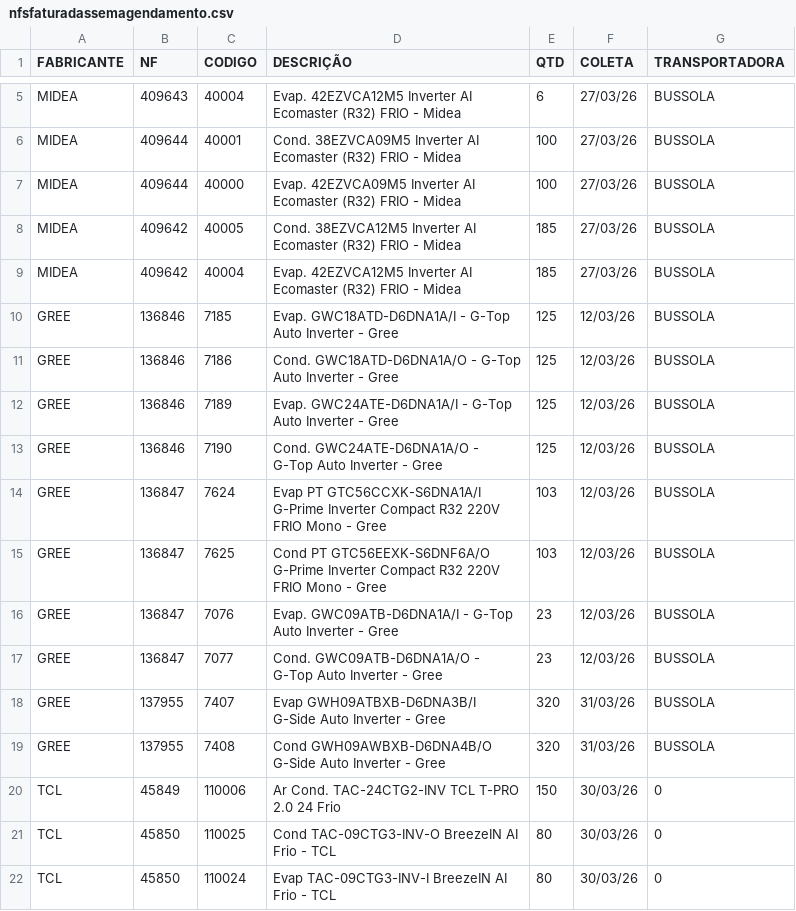
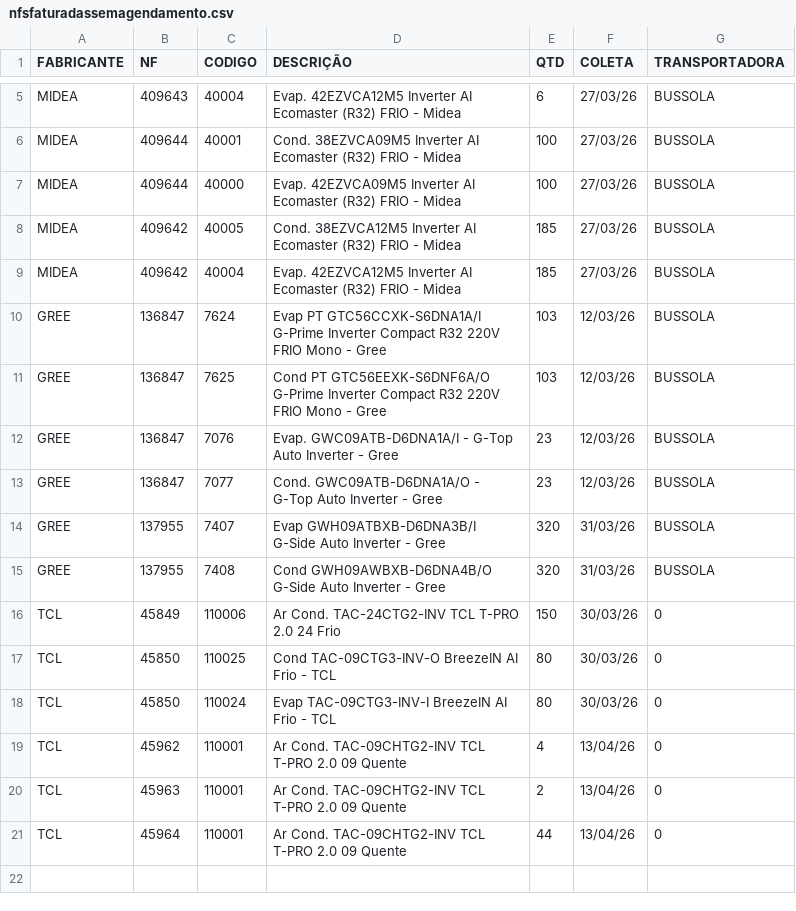
Before and after one commit to discomerciologistica/agendamentos, a CSV file: nfsfaturadassemagendamento.csv, drawn as a sheet; only a part is shown, gaps mark what is left out; removed rows and columns are numbered as before the commit, all else as after; the diff names each change by its address in the sheet, - before the commit and + after, or states it on an @@ line.

Commit message:
Update nfsfaturadassemagendamento.csv

```diff
--- a/nfsfaturadassemagendamento.csv
+++ b/nfsfaturadassemagendamento.csv
-row 10: GREE | 136846 | 7185 | Evap. GWC18ATD-D6DNA1A/I - G-Top Auto Inverter - Gree | 125 | 12/03/26 | BUSSOLA
-row 11: GREE | 136846 | 7186 | Cond. GWC18ATD-D6DNA1A/O - G-Top Auto Inverter - Gree | 125 | 12/03/26 | BUSSOLA
-row 12: GREE | 136846 | 7189 | Evap. GWC24ATE-D6DNA1A/I - G-Top Auto Inverter - Gree | 125 | 12/03/26 | BUSSOLA
-row 13: GREE | 136846 | 7190 | Cond. GWC24ATE-D6DNA1A/O - G-Top Auto Inverter - Gree | 125 | 12/03/26 | BUSSOLA
+row 19: TCL | 45962 | 110001 | Ar Cond. TAC-09CHTG2-INV TCL T-PRO 2.0 09 Quente | 4 | 13/04/26 | 0
+row 20: TCL | 45963 | 110001 | Ar Cond. TAC-09CHTG2-INV TCL T-PRO 2.0 09 Quente | 2 | 13/04/26 | 0
+row 21: TCL | 45964 | 110001 | Ar Cond. TAC-09CHTG2-INV TCL T-PRO 2.0 09 Quente | 44 | 13/04/26 | 0
```
